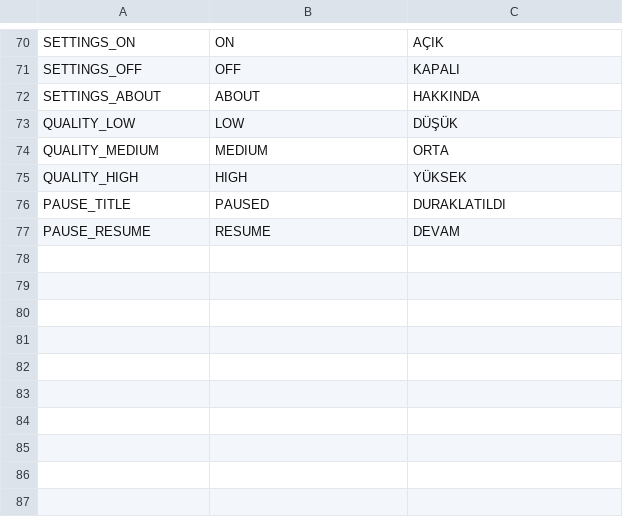
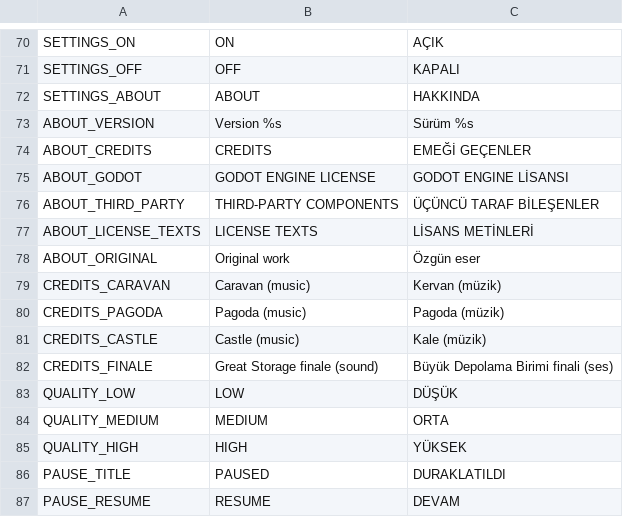
Before and after one commit to burak-sisci/gravity-hopper, a CSV file: localization/translations.csv, drawn as a sheet; only a part is shown, gaps mark what is left out; the diff names each change by its address in the sheet, - before the commit and + after, or states it on an @@ line.

```diff
--- a/localization/translations.csv
+++ b/localization/translations.csv
+row 73: ABOUT_VERSION | Version %s | Sürüm %s
+row 74: ABOUT_CREDITS | CREDITS | EMEĞİ GEÇENLER
+row 75: ABOUT_GODOT | GODOT ENGINE LICENSE | GODOT ENGINE LİSANSI
+row 76: ABOUT_THIRD_PARTY | THIRD-PARTY COMPONENTS | ÜÇÜNCÜ TARAF BİLEŞENLER
+row 77: ABOUT_LICENSE_TEXTS | LICENSE TEXTS | LİSANS METİNLERİ
+row 78: ABOUT_ORIGINAL | Original work | Özgün eser
+row 79: CREDITS_CARAVAN | Caravan (music) | Kervan (müzik)
+row 80: CREDITS_PAGODA | Pagoda (music) | Pagoda (müzik)
+row 81: CREDITS_CASTLE | Castle (music) | Kale (müzik)
+row 82: CREDITS_FINALE | Great Storage finale (sound) | Büyük Depolama Birimi finali (ses)
```
Also changed, not shown: 22 other files.
